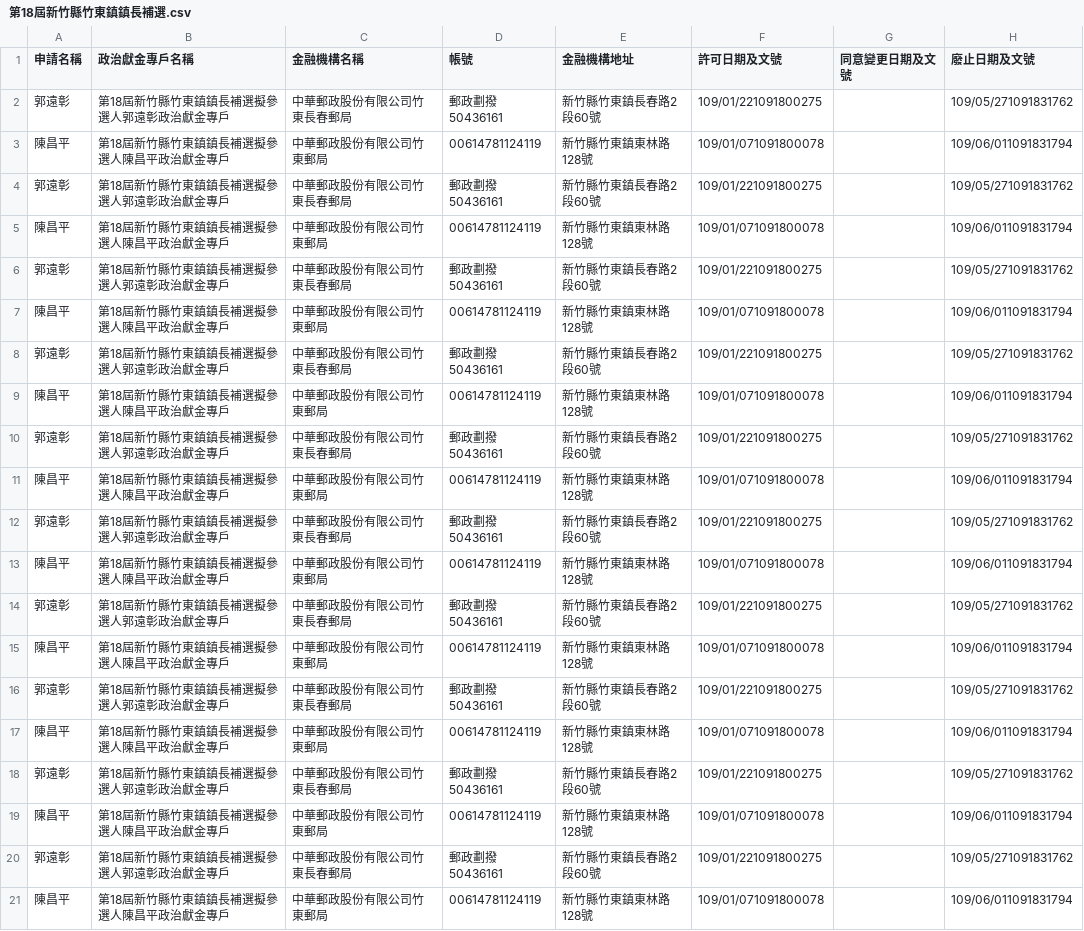
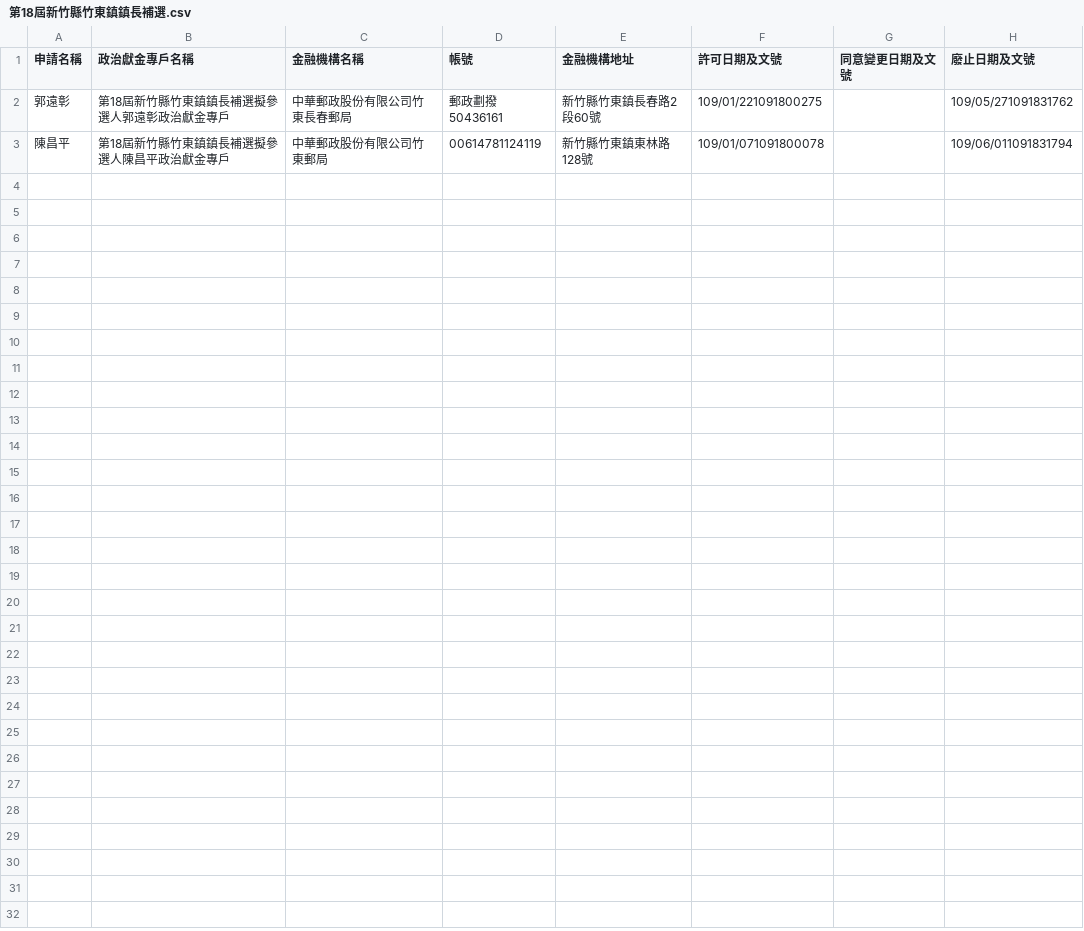
Before and after one commit to kiang/vote2022, a CSV file: sunshine.cy.gov.tw/第18屆新竹縣竹東鎮鎮長補選.csv, drawn as a sheet; the diff names each change by its address in the sheet, - before the commit and + after, or states it on an @@ line.

```diff
--- a/sunshine.cy.gov.tw/第18屆新竹縣竹東鎮鎮長補選.csv
+++ b/sunshine.cy.gov.tw/第18屆新竹縣竹東鎮鎮長補選.csv
-row 4: 郭遠彰 | 第18屆新竹縣竹東鎮鎮長補選擬參選人郭遠彰政治獻金專戶 | 中華郵政股份有限公司竹東長春郵局 | 郵政劃撥50436161 | 新竹縣竹東鎮長春路2段60號 | 109/01/221091800275 |  | 109/05/271091831762
-row 5: 陳昌平 | 第18屆新竹縣竹東鎮鎮長補選擬參選人陳昌平政治獻金專戶 | 中華郵政股份有限公司竹東郵局 | 00614781124119 | 新竹縣竹東鎮東林路128號 | 109/01/071091800078 |  | 109/06/011091831794
-row 6: 郭遠彰 | 第18屆新竹縣竹東鎮鎮長補選擬參選人郭遠彰政治獻金專戶 | 中華郵政股份有限公司竹東長春郵局 | 郵政劃撥50436161 | 新竹縣竹東鎮長春路2段60號 | 109/01/221091800275 |  | 109/05/271091831762
-row 7: 陳昌平 | 第18屆新竹縣竹東鎮鎮長補選擬參選人陳昌平政治獻金專戶 | 中華郵政股份有限公司竹東郵局 | 00614781124119 | 新竹縣竹東鎮東林路128號 | 109/01/071091800078 |  | 109/06/011091831794
-row 8: 郭遠彰 | 第18屆新竹縣竹東鎮鎮長補選擬參選人郭遠彰政治獻金專戶 | 中華郵政股份有限公司竹東長春郵局 | 郵政劃撥50436161 | 新竹縣竹東鎮長春路2段60號 | 109/01/221091800275 |  | 109/05/271091831762
-row 9: 陳昌平 | 第18屆新竹縣竹東鎮鎮長補選擬參選人陳昌平政治獻金專戶 | 中華郵政股份有限公司竹東郵局 | 00614781124119 | 新竹縣竹東鎮東林路128號 | 109/01/071091800078 |  | 109/06/011091831794
-row 10: 郭遠彰 | 第18屆新竹縣竹東鎮鎮長補選擬參選人郭遠彰政治獻金專戶 | 中華郵政股份有限公司竹東長春郵局 | 郵政劃撥50436161 | 新竹縣竹東鎮長春路2段60號 | 109/01/221091800275 |  | 109/05/271091831762
-row 11: 陳昌平 | 第18屆新竹縣竹東鎮鎮長補選擬參選人陳昌平政治獻金專戶 | 中華郵政股份有限公司竹東郵局 | 00614781124119 | 新竹縣竹東鎮東林路128號 | 109/01/071091800078 |  | 109/06/011091831794
-row 12: 郭遠彰 | 第18屆新竹縣竹東鎮鎮長補選擬參選人郭遠彰政治獻金專戶 | 中華郵政股份有限公司竹東長春郵局 | 郵政劃撥50436161 | 新竹縣竹東鎮長春路2段60號 | 109/01/221091800275 |  | 109/05/271091831762
-row 13: 陳昌平 | 第18屆新竹縣竹東鎮鎮長補選擬參選人陳昌平政治獻金專戶 | 中華郵政股份有限公司竹東郵局 | 00614781124119 | 新竹縣竹東鎮東林路128號 | 109/01/071091800078 |  | 109/06/011091831794
-row 14: 郭遠彰 | 第18屆新竹縣竹東鎮鎮長補選擬參選人郭遠彰政治獻金專戶 | 中華郵政股份有限公司竹東長春郵局 | 郵政劃撥50436161 | 新竹縣竹東鎮長春路2段60號 | 109/01/221091800275 |  | 109/05/271091831762
-row 15: 陳昌平 | 第18屆新竹縣竹東鎮鎮長補選擬參選人陳昌平政治獻金專戶 | 中華郵政股份有限公司竹東郵局 | 00614781124119 | 新竹縣竹東鎮東林路128號 | 109/01/071091800078 |  | 109/06/011091831794
-row 16: 郭遠彰 | 第18屆新竹縣竹東鎮鎮長補選擬參選人郭遠彰政治獻金專戶 | 中華郵政股份有限公司竹東長春郵局 | 郵政劃撥50436161 | 新竹縣竹東鎮長春路2段60號 | 109/01/221091800275 |  | 109/05/271091831762
-row 17: 陳昌平 | 第18屆新竹縣竹東鎮鎮長補選擬參選人陳昌平政治獻金專戶 | 中華郵政股份有限公司竹東郵局 | 00614781124119 | 新竹縣竹東鎮東林路128號 | 109/01/071091800078 |  | 109/06/011091831794
-row 18: 郭遠彰 | 第18屆新竹縣竹東鎮鎮長補選擬參選人郭遠彰政治獻金專戶 | 中華郵政股份有限公司竹東長春郵局 | 郵政劃撥50436161 | 新竹縣竹東鎮長春路2段60號 | 109/01/221091800275 |  | 109/05/271091831762
-row 19: 陳昌平 | 第18屆新竹縣竹東鎮鎮長補選擬參選人陳昌平政治獻金專戶 | 中華郵政股份有限公司竹東郵局 | 00614781124119 | 新竹縣竹東鎮東林路128號 | 109/01/071091800078 |  | 109/06/011091831794
-row 20: 郭遠彰 | 第18屆新竹縣竹東鎮鎮長補選擬參選人郭遠彰政治獻金專戶 | 中華郵政股份有限公司竹東長春郵局 | 郵政劃撥50436161 | 新竹縣竹東鎮長春路2段60號 | 109/01/221091800275 |  | 109/05/271091831762
-row 21: 陳昌平 | 第18屆新竹縣竹東鎮鎮長補選擬參選人陳昌平政治獻金專戶 | 中華郵政股份有限公司竹東郵局 | 00614781124119 | 新竹縣竹東鎮東林路128號 | 109/01/071091800078 |  | 109/06/011091831794
```
Also changed, not shown: sunshine.cy.gov.tw/第18屆屏東縣恆春鎮鎮長補選.csv, sunshine.cy.gov.tw/第19屆新竹縣議員補選.csv, 21 other files.
